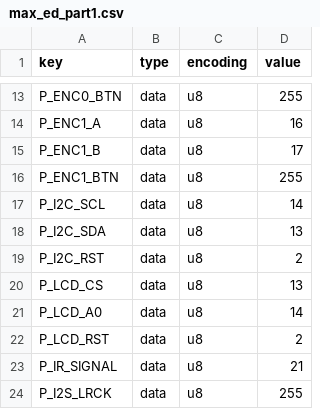
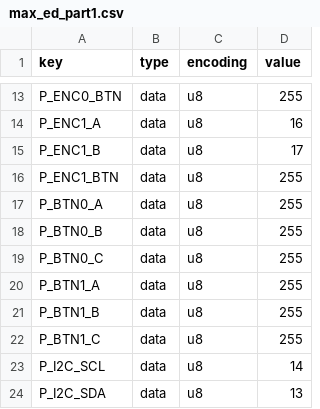
Before and after one commit to karawin/Ka-Radio32, a CSV file: max_ed_part1.csv, drawn as a sheet; only a part is shown, gaps mark what is left out; the shorter side is filled out with more unchanged rows; the diff names each change by its address in the sheet, - before the commit and + after, or states it on an @@ line.

```diff
--- a/max_ed_part1.csv
+++ b/max_ed_part1.csv
+row 17: P_BTN0_A | data | u8 | 255
+row 18: P_BTN0_B | data | u8 | 255
+row 19: P_BTN0_C | data | u8 | 255
+row 20: P_BTN1_A | data | u8 | 255
+row 21: P_BTN1_B | data | u8 | 255
+row 22: P_BTN1_C | data | u8 | 255
```
Also changed, not shown: lolin32pro.csv, pattern.csv, 22 other files.
